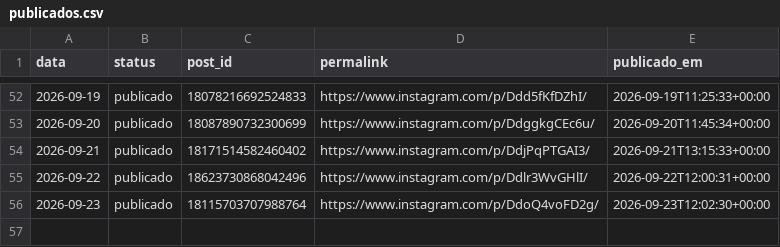
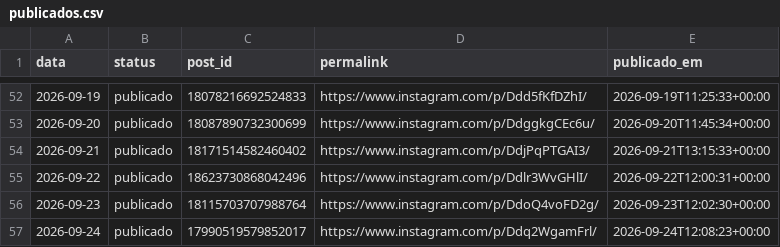
Before and after one commit to joelsongsilva/publicacao_instagram_md, a CSV file: logs/publicados.csv, drawn as a sheet; only a part is shown, gaps mark what is left out; the diff names each change by its address in the sheet, - before the commit and + after, or states it on an @@ line.

```diff
--- a/logs/publicados.csv
+++ b/logs/publicados.csv
+row 57: 2026-09-24 | publicado | 17990519579852017 | https://www.instagram.com/p/Ddq2WgamFrl/ | 2026-09-24T12:08:23+00:00
```
